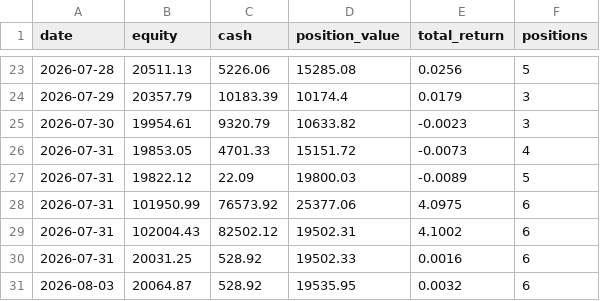
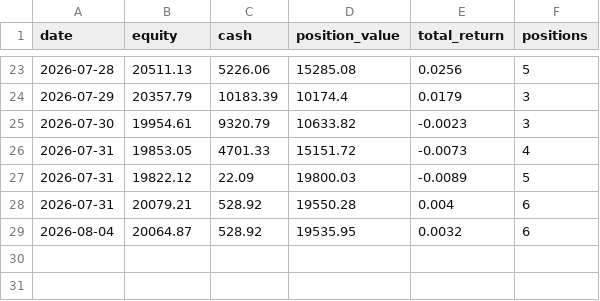
Before and after one commit to TonyTCFu/quant-us-trading, a CSV file: outputs/paper_equity.csv, drawn as a sheet; only a part is shown, gaps mark what is left out.

Commit message:
Merge: accept remote data + push collision fix

```diff
--- a/outputs/paper_equity.csv
+++ b/outputs/paper_equity.csv
@@ -27,5 +27,3 @@ date,equity,cash,position_value,total_return,positions
 2026-07-31,19822.12,22.09,19800.03,-0.0089,5
-2026-07-31,101950.99,76573.92,25377.06,4.0975,6
-2026-07-31,102004.43,82502.12,19502.31,4.1002,6
-2026-07-31,20031.25,528.92,19502.33,0.0016,6
-2026-08-03,20064.87,528.92,19535.95,0.0032,6
+2026-07-31,20079.21,528.92,19550.28,0.004,6
+2026-08-04,20064.87,528.92,19535.95,0.0032,6
```
Also changed, not shown: 2 other files.
